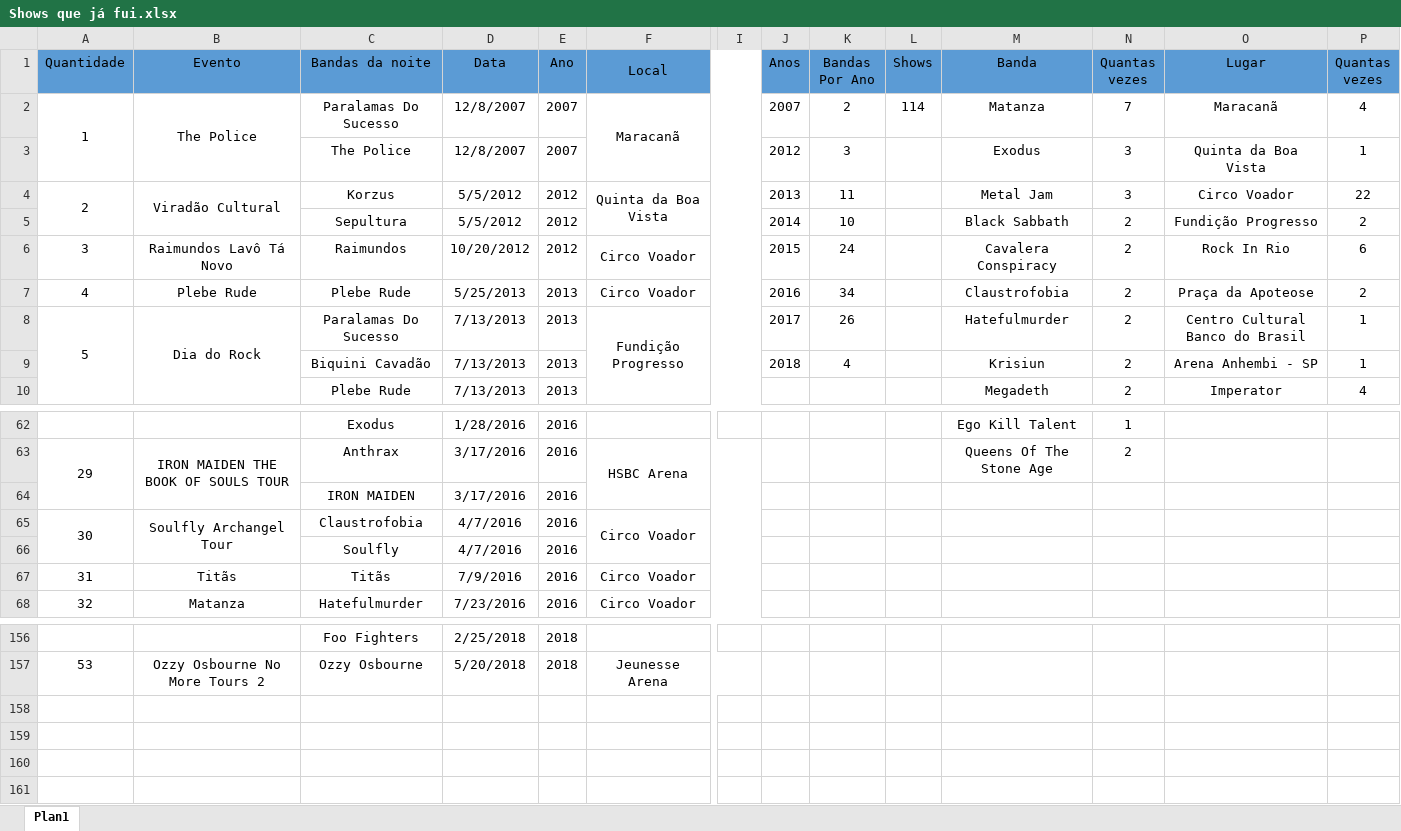
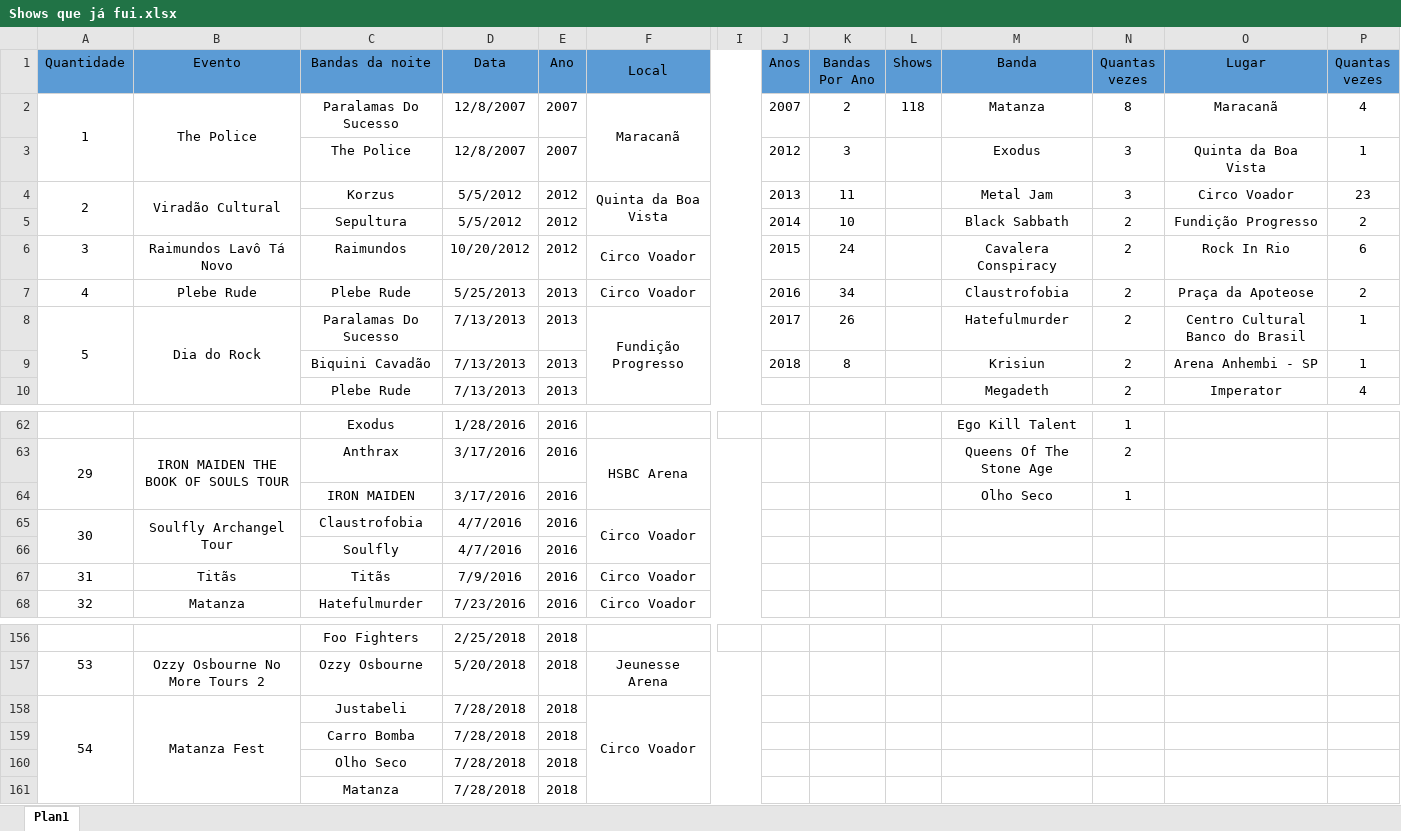
Before and after one commit to henriquebafilho/Shows, an Excel workbook: Shows que já fui.xlsx, sheet Plan1, drawn as a sheet; only a part is shown, gaps mark what is left out; values as stored, in another font and other column widths than the file's, no borders; rows hold the shown columns only; the diff names each change by its address in the sheet, - before the commit and + after, or states it on an @@ line.

Commit message:
Matanzaaaaaaa

```diff
--- a/Shows que já fui.xlsx (sheet Plan1)
+++ b/Shows que já fui.xlsx (sheet Plan1)
-L2 (Shows): 114
+L2 (Shows): 118
-N2 (Quantas vezes): 7
+N2 (Quantas vezes): 8
-P4 (Quantas vezes): 22
+P4 (Quantas vezes): 23
-K9 (Bandas Por Ano): 4
+K9 (Bandas Por Ano): 8
-M64 (Banda): (empty)
+M64 (Banda): Olho Seco
-N64 (Quantas vezes): (empty)
+N64 (Quantas vezes): 1
+row 158: 54 | Matanza Fest | Justabeli | 7/28/2018 | 2018 | Circo Voador
+row 159:  |  | Carro Bomba | 7/28/2018 | 2018
+row 160:  |  | Olho Seco | 7/28/2018 | 2018
+row 161:  |  | Matanza | 7/28/2018 | 2018
```
